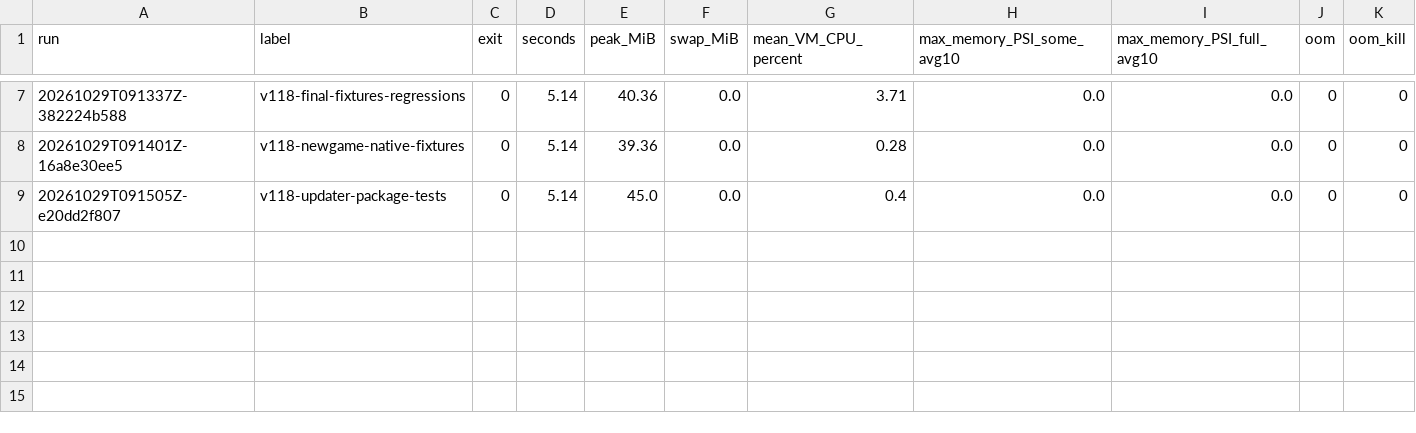
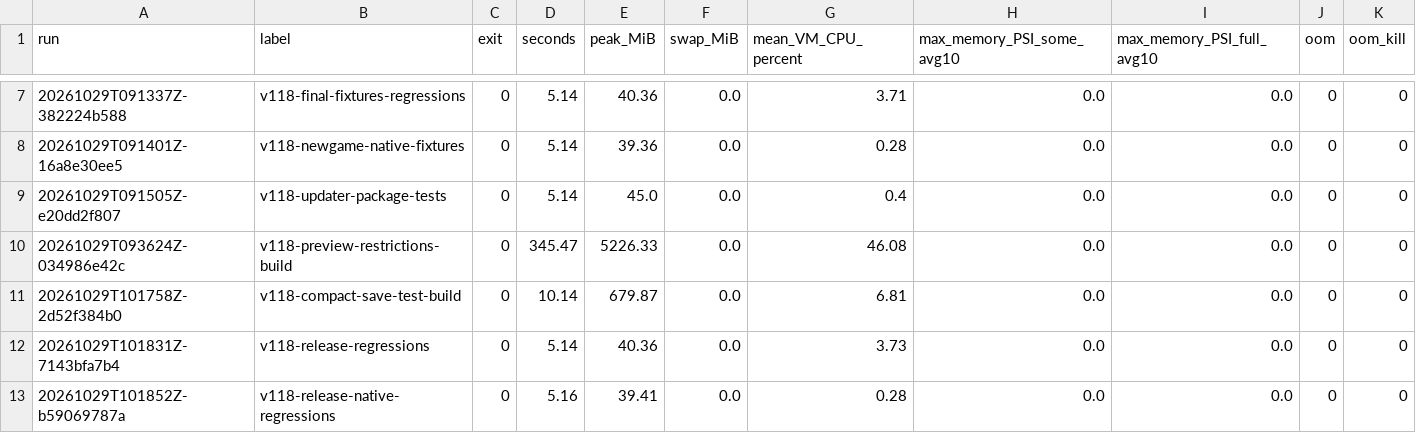
Before and after one commit to Plane-PPP/openyamm, a CSV file: docs/research/v1.18-local-resources.csv, drawn as a sheet; only a part is shown, gaps mark what is left out.

```diff
--- a/docs/research/v1.18-local-resources.csv
+++ b/docs/research/v1.18-local-resources.csv
@@ -9 +9,5 @@ run,label,exit,seconds,peak_MiB,swap_MiB,mean_VM_CPU_percent,max_memory_PSI_some
 20261029T091505Z-e20dd2f807,v118-updater-package-tests,0,5.14,45.0,0.0,0.4,0.0,0.0,0,0
+20261029T093624Z-034986e42c,v118-preview-restrictions-build,0,345.47,5226.33,0.0,46.08,0.0,0.0,0,0
+20261029T101758Z-2d52f384b0,v118-compact-save-test-build,0,10.14,679.87,0.0,6.81,0.0,0.0,0,0
+20261029T101831Z-7143bfa7b4,v118-release-regressions,0,5.14,40.36,0.0,3.73,0.0,0.0,0,0
+20261029T101852Z-b59069787a,v118-release-native-regressions,0,5.16,39.41,0.0,0.28,0.0,0.0,0,0
```
Also changed, not shown: 11 other files.
